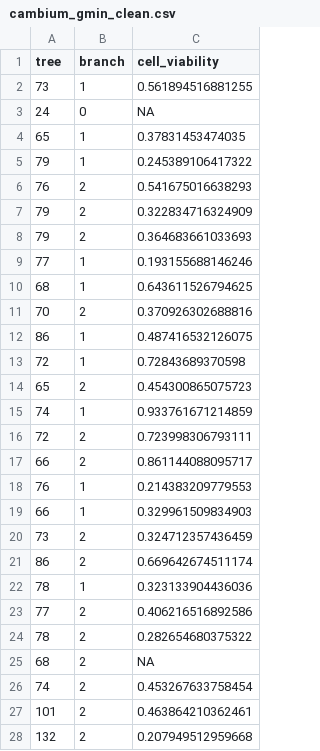
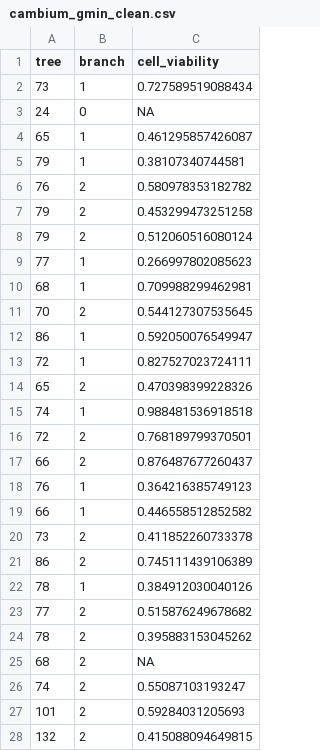
Before and after one commit to sdewees0523/sedgwick_trex_2024, a CSV file: data/clean_data/cambium_gmin_clean.csv, drawn as a sheet; only a part is shown; the diff covers the shown part only.

```diff
--- a/data/clean_data/cambium_gmin_clean.csv
+++ b/data/clean_data/cambium_gmin_clean.csv
@@ -1,28 +1,28 @@
 "tree","branch","cell_viability"
-"73",1,0.561894516881255
+"73",1,0.727589519088434
 "24",0,NA
-"65",1,0.37831453474035
-"79",1,0.245389106417322
-"76",2,0.541675016638293
-"79",2,0.322834716324909
-"79",2,0.364683661033693
-"77",1,0.193155688146246
-"68",1,0.643611526794625
-"70",2,0.370926302688816
-"86",1,0.487416532126075
-"72",1,0.72843689370598
-"65",2,0.454300865075723
-"74",1,0.933761671214859
-"72",2,0.723998306793111
-"66",2,0.861144088095717
-"76",1,0.214383209779553
-"66",1,0.329961509834903
-"73",2,0.324712357436459
-"86",2,0.669642674511174
-"78",1,0.323133904436036
-"77",2,0.406216516892586
-"78",2,0.282654680375322
+"65",1,0.461295857426087
+"79",1,0.38107340744581
+"76",2,0.580978353182782
+"79",2,0.453299473251258
+"79",2,0.512060516080124
+"77",1,0.266997802085623
+"68",1,0.709988299462981
+"70",2,0.544127307535645
+"86",1,0.592050076549947
+"72",1,0.827527023724111
+"65",2,0.470398399228326
+"74",1,0.988481536918518
+"72",2,0.768189799370501
+"66",2,0.876487677260437
+"76",1,0.364216385749123
+"66",1,0.446558512852582
+"73",2,0.411852260733378
+"86",2,0.745111439106389
+"78",1,0.384912030040126
+"77",2,0.515876249678682
+"78",2,0.395883153045262
 "68",2,NA
-"74",2,0.453267633758454
-"101",2,0.463864210362461
-"132",2,0.207949512959668
+"74",2,0.55087103193247
+"101",2,0.59284031205693
+"132",2,0.415088094649815
```
Also changed, not shown: 18 edited cells elsewhere in this file, data/clean_data/cambium_hydraulics_clean.csv, data/raw_data/cambium_necrosis.csv, 15 other files.
